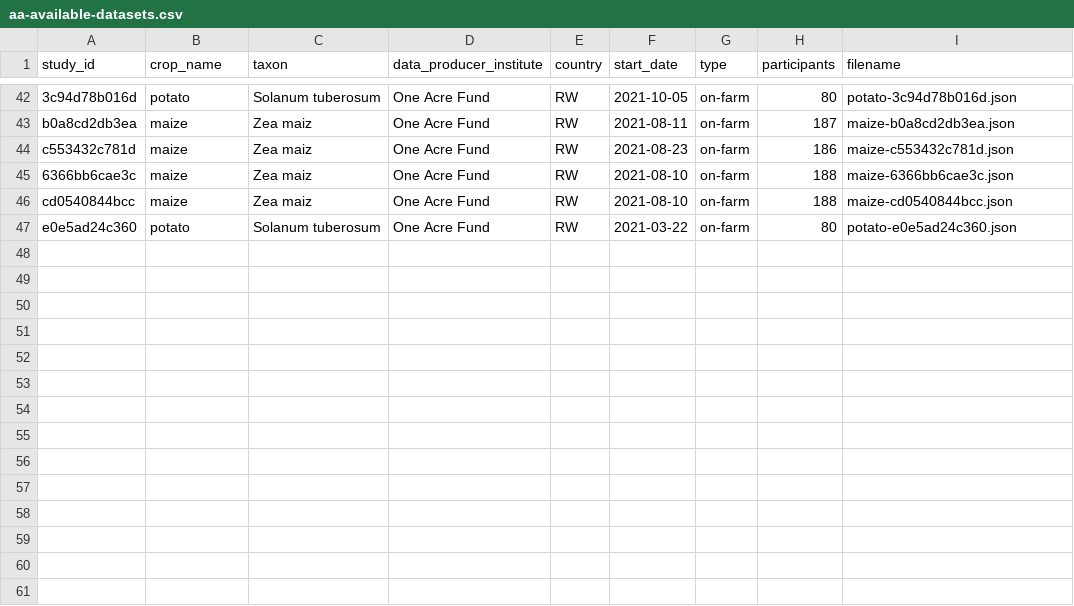
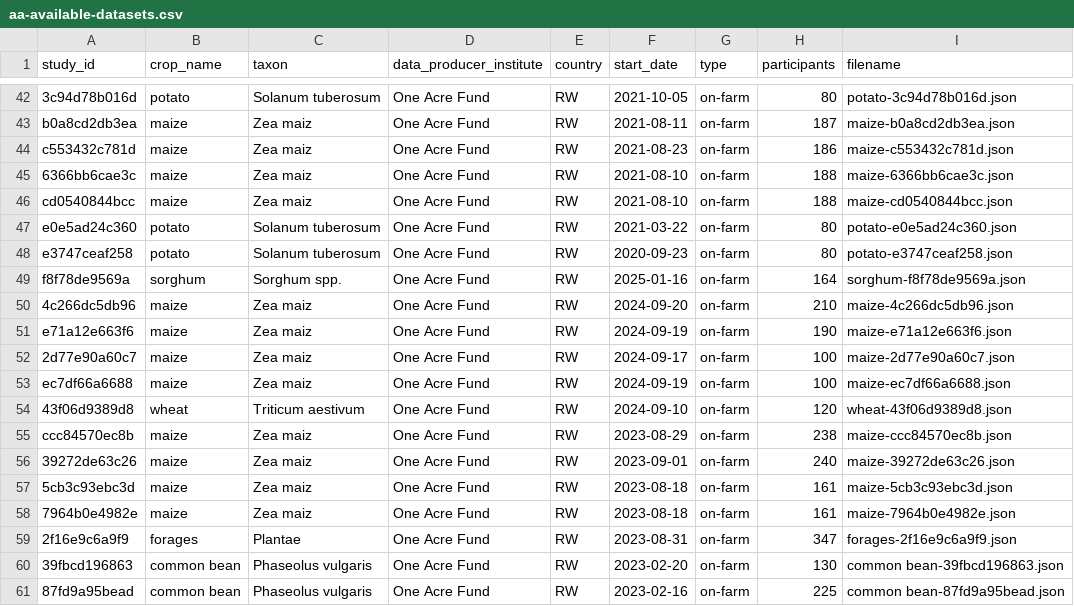
Before and after one commit to AgrDataSci/tricot-data, a CSV file: data/aa-available-datasets.csv, drawn as a sheet; only a part is shown, gaps mark what is left out.

```diff
--- a/data/aa-available-datasets.csv
+++ b/data/aa-available-datasets.csv
@@ -47 +47,15 @@
 "e0e5ad24c360","potato","Solanum tuberosum","One Acre Fund","RW","2021-03-22","on-farm",80,"potato-e0e5ad24c360.json"
+"e3747ceaf258","potato","Solanum tuberosum","One Acre Fund","RW","2020-09-23","on-farm",80,"potato-e3747ceaf258.json"
+"f8f78de9569a","sorghum","Sorghum spp.","One Acre Fund","RW","2025-01-16","on-farm",164,"sorghum-f8f78de9569a.json"
+"4c266dc5db96","maize","Zea maiz","One Acre Fund","RW","2024-09-20","on-farm",210,"maize-4c266dc5db96.json"
+"e71a12e663f6","maize","Zea maiz","One Acre Fund","RW","2024-09-19","on-farm",190,"maize-e71a12e663f6.json"
+"2d77e90a60c7","maize","Zea maiz","One Acre Fund","RW","2024-09-17","on-farm",100,"maize-2d77e90a60c7.json"
+"ec7df66a6688","maize","Zea maiz","One Acre Fund","RW","2024-09-19","on-farm",100,"maize-ec7df66a6688.json"
+"43f06d9389d8","wheat","Triticum aestivum","One Acre Fund","RW","2024-09-10","on-farm",120,"wheat-43f06d9389d8.json"
+"ccc84570ec8b","maize","Zea maiz","One Acre Fund","RW","2023-08-29","on-farm",238,"maize-ccc84570ec8b.json"
+"39272de63c26","maize","Zea maiz","One Acre Fund","RW","2023-09-01","on-farm",240,"maize-39272de63c26.json"
+"5cb3c93ebc3d","maize","Zea maiz","One Acre Fund","RW","2023-08-18","on-farm",161,"maize-5cb3c93ebc3d.json"
+"7964b0e4982e","maize","Zea maiz","One Acre Fund","RW","2023-08-18","on-farm",161,"maize-7964b0e4982e.json"
+"2f16e9c6a9f9","forages","Plantae","One Acre Fund","RW","2023-08-31","on-farm",347,"forages-2f16e9c6a9f9.json"
+"39fbcd196863","common bean","Phaseolus vulgaris","One Acre Fund","RW","2023-02-20","on-farm",130,"common bean-39fbcd196863.json"
+"87fd9a95bead","common bean","Phaseolus vulgaris","One Acre Fund","RW","2023-02-16","on-farm",225,"common bean-87fd9a95bead.json"
```
Also changed, not shown: 3 other files.
